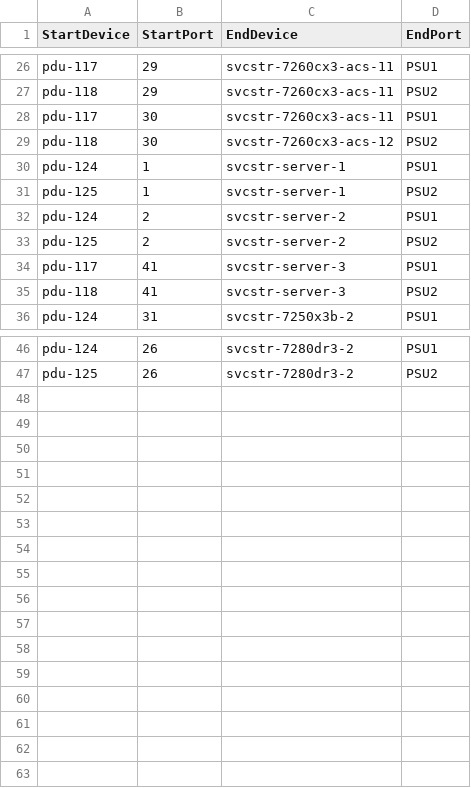
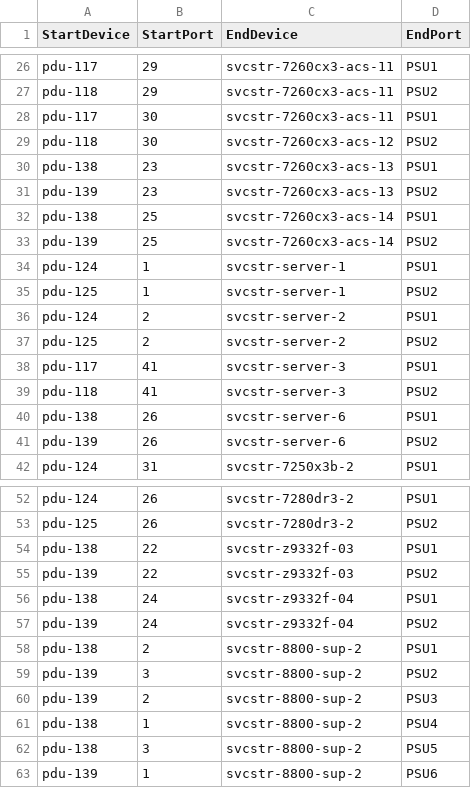
Before and after one commit to Pterosaur/sonic-mgmt, a CSV file: ansible/files/sonic_strsvc_pdu_links.csv, drawn as a sheet; only a part is shown, gaps mark what is left out.

```diff
--- a/ansible/files/sonic_strsvc_pdu_links.csv
+++ b/ansible/files/sonic_strsvc_pdu_links.csv
@@ -29,2 +29,6 @@ pdu-117,30,svcstr-7260cx3-acs-11,PSU1
 pdu-118,30,svcstr-7260cx3-acs-12,PSU2
+pdu-138,23,svcstr-7260cx3-acs-13,PSU1
+pdu-139,23,svcstr-7260cx3-acs-13,PSU2
+pdu-138,25,svcstr-7260cx3-acs-14,PSU1
+pdu-139,25,svcstr-7260cx3-acs-14,PSU2
 pdu-124,1,svcstr-server-1,PSU1
@@ -35,2 +39,4 @@ pdu-117,41,svcstr-server-3,PSU1
 pdu-118,41,svcstr-server-3,PSU2
+pdu-138,26,svcstr-server-6,PSU1
+pdu-139,26,svcstr-server-6,PSU2
 pdu-124,31,svcstr-7250x3b-2,PSU1
@@ -47 +53,11 @@ pdu-124,26,svcstr-7280dr3-2,PSU1
 pdu-125,26,svcstr-7280dr3-2,PSU2
+pdu-138,22,svcstr-z9332f-03,PSU1
+pdu-139,22,svcstr-z9332f-03,PSU2
+pdu-138,24,svcstr-z9332f-04,PSU1
+pdu-139,24,svcstr-z9332f-04,PSU2
+pdu-138,2,svcstr-8800-sup-2,PSU1
+pdu-139,3,svcstr-8800-sup-2,PSU2
+pdu-139,2,svcstr-8800-sup-2,PSU3
+pdu-138,1,svcstr-8800-sup-2,PSU4
+pdu-138,3,svcstr-8800-sup-2,PSU5
+pdu-139,1,svcstr-8800-sup-2,PSU6
```
Also changed, not shown: ansible/files/sonic_str4_console_links.csv, ansible/files/sonic_str4_devices.csv, 12 other files.
